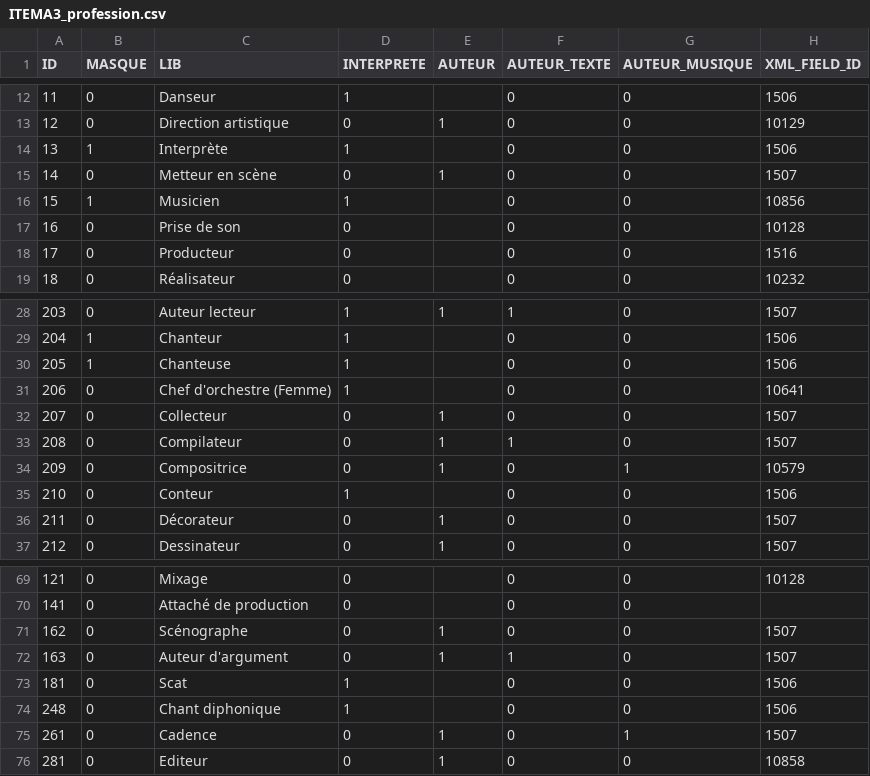
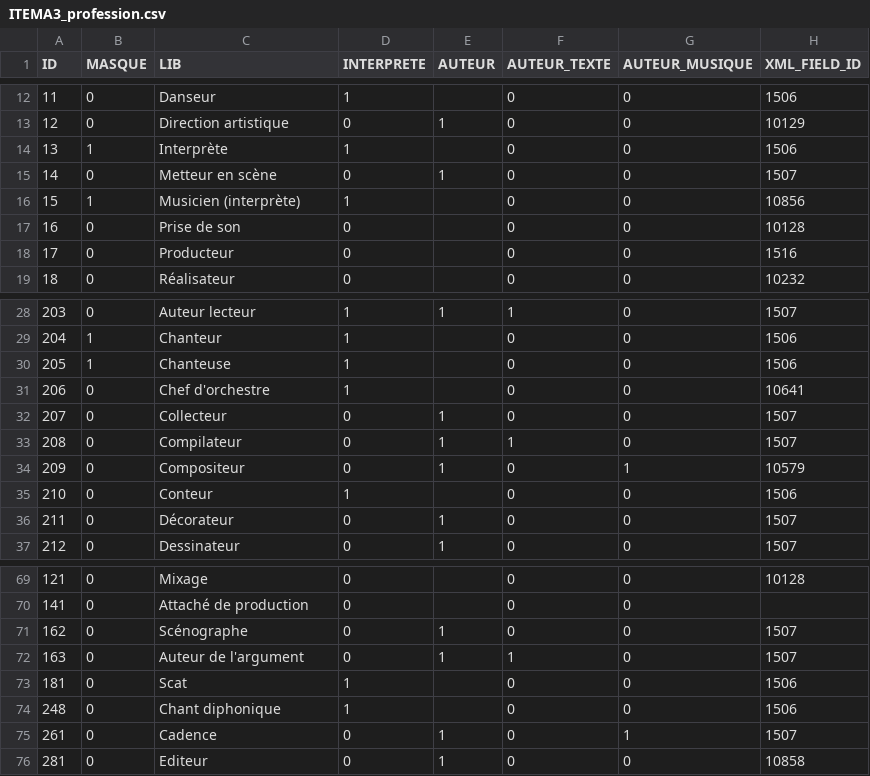
Before and after one commit to DOREMUS-ANR/itema3converter, a CSV file: src/main/resources/ITEMA3_profession.csv, drawn as a sheet; only a part is shown, gaps mark what is left out; the diff names each change by its address in the sheet, - before the commit and + after, or states it on an @@ line.

```diff
--- a/src/main/resources/ITEMA3_profession.csv
+++ b/src/main/resources/ITEMA3_profession.csv
-C16 (LIB): Musicien
+C16 (LIB): Musicien (interprète)
-C31 (LIB): Chef d'orchestre (Femme)
+C31 (LIB): Chef d'orchestre
-C34 (LIB): Compositrice
+C34 (LIB): Compositeur
-C72 (LIB): Auteur d'argument
+C72 (LIB): Auteur de l'argument
```
Also changed, not shown: 12 other files.
